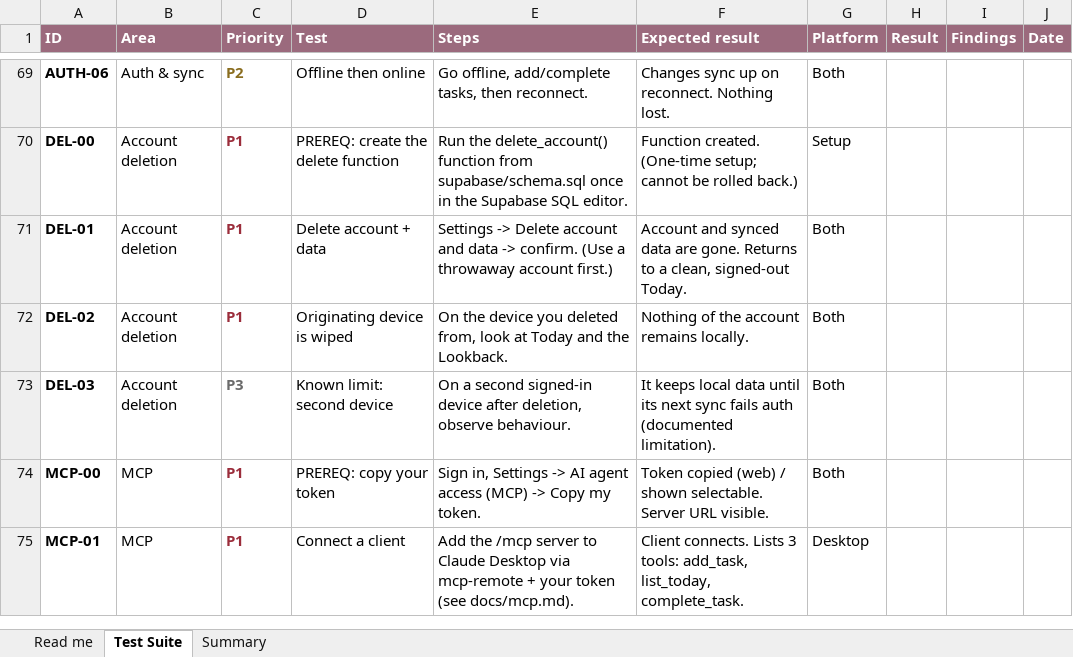
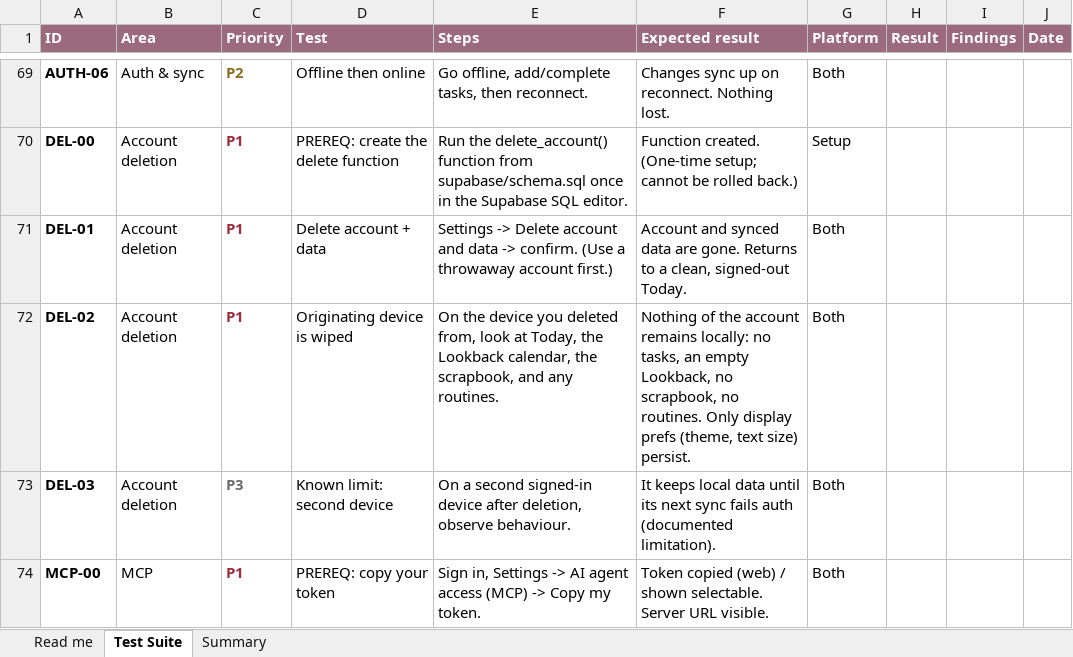
Before and after one commit to melroyds/doubledone, an Excel workbook: docs/qa/DoubleDone-E2E-Test-Suite.xlsx, sheet Test Suite, drawn as a sheet; only a part is shown, gaps mark what is left out; the shorter side is filled out with more unchanged rows; values as stored, in another font and other column widths than the file's, no borders; conditional formats not drawn; the diff names each change by its address in the sheet, - before the commit and + after, or states it on an @@ line.

```diff
--- a/docs/qa/DoubleDone-E2E-Test-Suite.xlsx (sheet Test Suite)
+++ b/docs/qa/DoubleDone-E2E-Test-Suite.xlsx (sheet Test Suite)
-E72 (Steps): …look at Today and the Lookback.
+E72 (Steps): …look at Today, the Lookback calendar, the scrapbook, and any routines.
-F72 (Expected result): …account remains locally.
+F72 (Expected result): …account remains locally: no tasks, an empty Lookback, no scrapbook, no routines. Only display prefs (theme, text size) persist.
```
Also changed, not shown: 7 other files.
